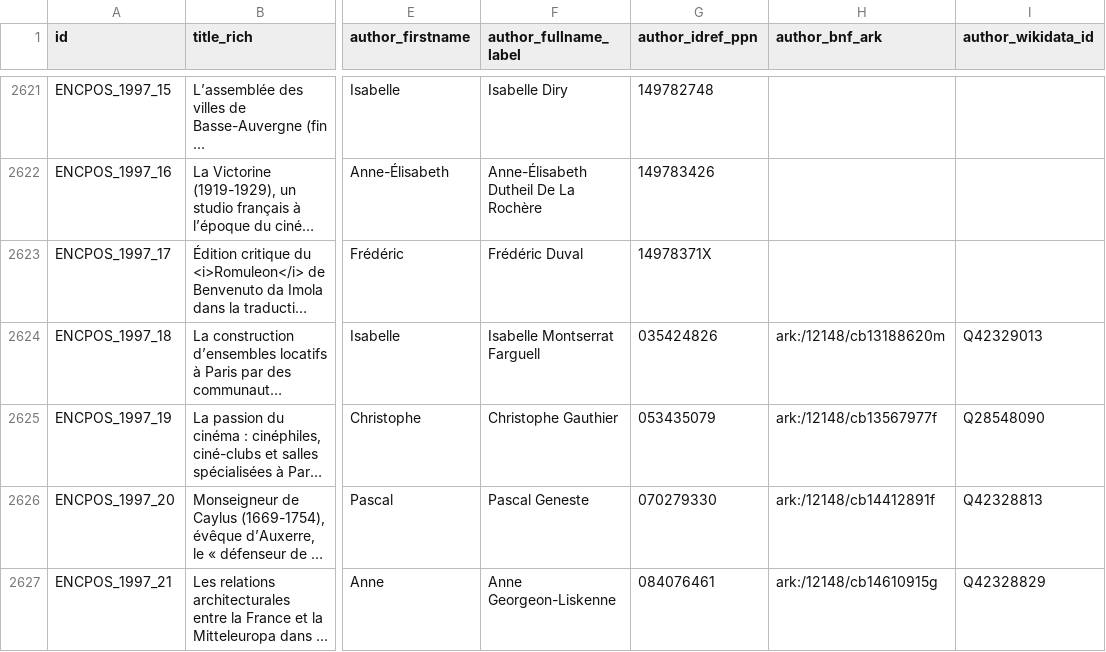
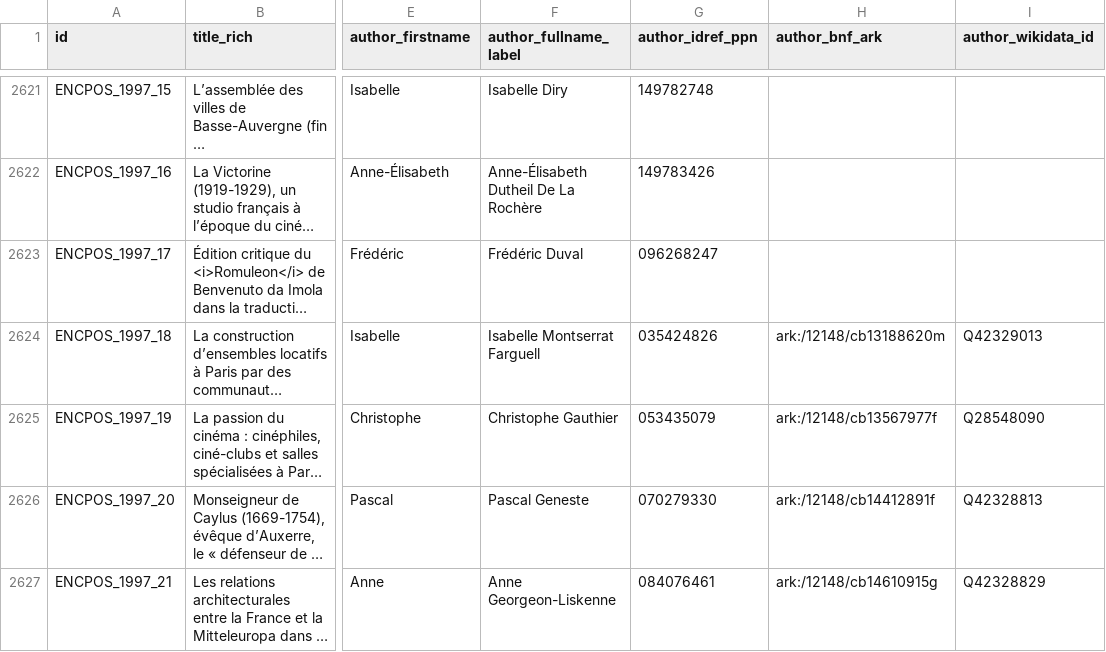
Before and after one commit to chartes/encpos, a TSV file: metadata/encpos.tsv, drawn as a sheet; only a part is shown, gaps mark what is left out; long unchanged cells end in …; the diff names each change by its address in the sheet, - before the commit and + after, or states it on an @@ line.

Commit message:
corrige l'identifiant idRef de ENCPOS_1997_17

```diff
--- a/metadata/encpos.tsv
+++ b/metadata/encpos.tsv
-G2623 (author_idref_ppn): 14978371X
+G2623 (author_idref_ppn): 096268247
```
Also changed, not shown: 1 other file.
